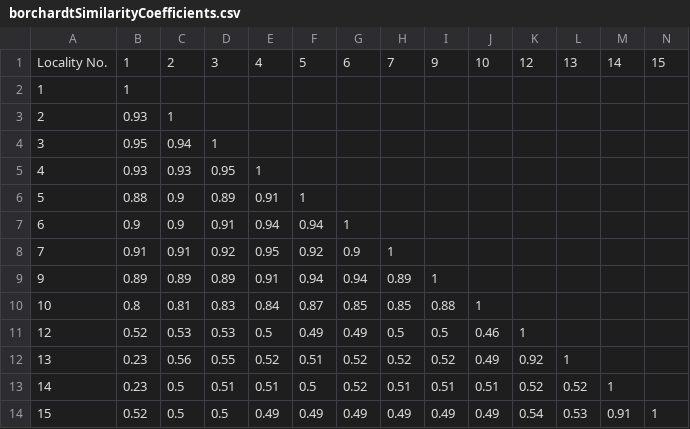
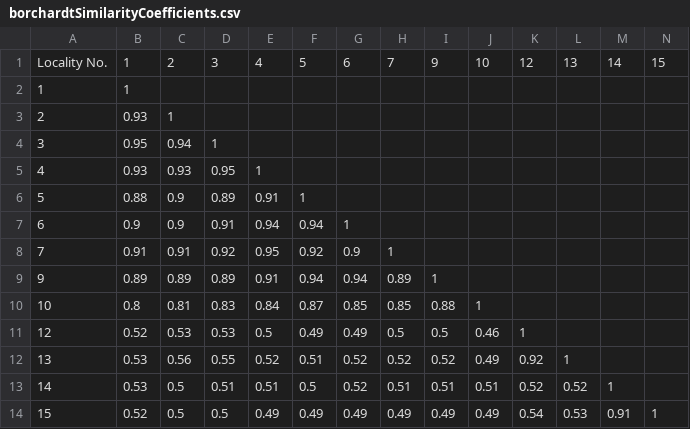
Before and after one commit to ClimateChangeInstitute/anttframework, a CSV file: AntT/etc/data/borchardtSimilarityCoefficients.csv, drawn as a sheet.

```diff
--- a/AntT/etc/data/borchardtSimilarityCoefficients.csv
+++ b/AntT/etc/data/borchardtSimilarityCoefficients.csv
@@ -11,4 +11,4 @@ Locality No.,1,2,3,4,5,6,7,9,10,12,13,14,15
 12,0.52,0.53,0.53,0.5,0.49,0.49,0.5,0.5,0.46,1,,,
-13,0.23,0.56,0.55,0.52,0.51,0.52,0.52,0.52,0.49,0.92,1,,
-14,0.23,0.5,0.51,0.51,0.5,0.52,0.51,0.51,0.51,0.52,0.52,1,
+13,0.53,0.56,0.55,0.52,0.51,0.52,0.52,0.52,0.49,0.92,1,,
+14,0.53,0.5,0.51,0.51,0.5,0.52,0.51,0.51,0.51,0.52,0.52,1,
 15,0.52,0.5,0.5,0.49,0.49,0.49,0.49,0.49,0.49,0.54,0.53,0.91,1
```
Also changed, not shown: AntT/etc/data/borchardtINAA.csv, 1 other file.
